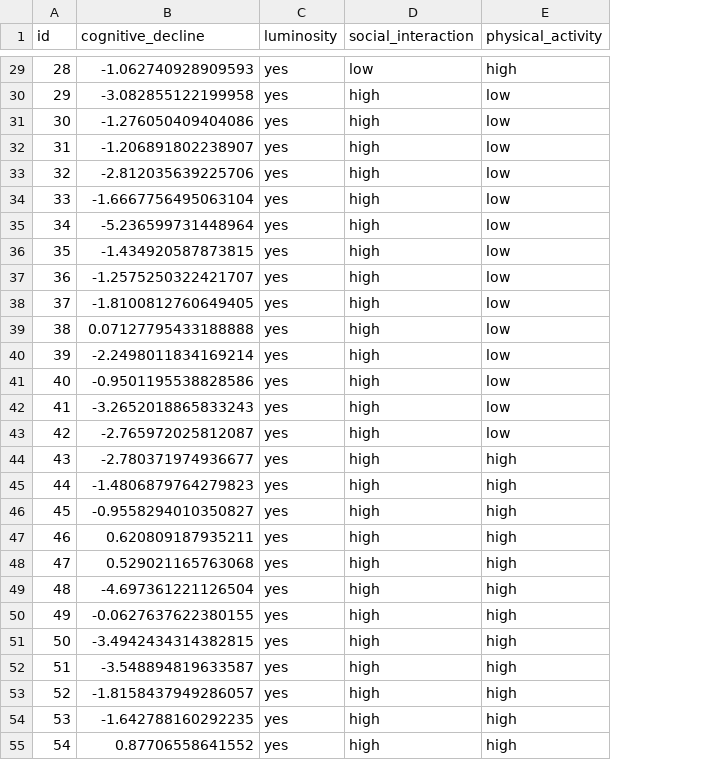
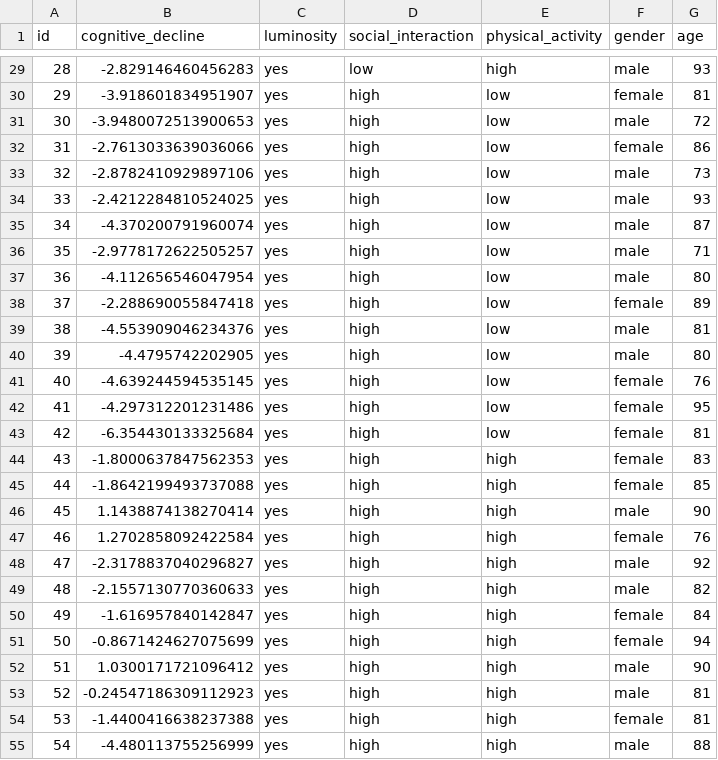
Before and after one commit to jcoon1/Psych10C, a CSV file: data/final-project/project-2.csv, drawn as a sheet; only a part is shown, gaps mark what is left out; the diff covers the shown part only; the diff names each change by its address in the sheet, - before the commit and + after, or states it on an @@ line.

```diff
--- a/data/final-project/project-2.csv
+++ b/data/final-project/project-2.csv
+column F (gender), rows 29-55: male | female | male | female | male | male | male | male | male | female | male | male | female | female | female | female | female | male | female | male | male | female | female | male | male | female | male
+column G (age), rows 29-55: 93 | 81 | 72 | 86 | 73 | 93 | 87 | 71 | 80 | 89 | 81 | 80 | 76 | 95 | 81 | 83 | 85 | 90 | 76 | 92 | 82 | 84 | 94 | 90 | 81 | 81 | 88
-B29 (cognitive_decline): -1.062740928909593
+B29 (cognitive_decline): -2.829146460456283
-B30 (cognitive_decline): -3.082855122199958
+B30 (cognitive_decline): -3.918601834951907
-B31 (cognitive_decline): -1.276050409404086
+B31 (cognitive_decline): -3.9480072513900653
-B32 (cognitive_decline): -1.206891802238907
+B32 (cognitive_decline): -2.7613033639036066
-B33 (cognitive_decline): -2.812035639225706
+B33 (cognitive_decline): -2.8782410929897106
-B34 (cognitive_decline): -1.6667756495063104
+B34 (cognitive_decline): -2.4212284810524025
-B35 (cognitive_decline): -5.236599731448964
+B35 (cognitive_decline): -4.370200791960074
-B36 (cognitive_decline): -1.434920587873815
+B36 (cognitive_decline): -2.9778172622505257
-B37 (cognitive_decline): -1.2575250322421707
+B37 (cognitive_decline): -4.112656546047954
-B38 (cognitive_decline): -1.8100812760649405
+B38 (cognitive_decline): -2.288690055847418
-B39 (cognitive_decline): 0.07127795433188888
+B39 (cognitive_decline): -4.553909046234376
-B40 (cognitive_decline): -2.2498011834169214
+B40 (cognitive_decline): -4.4795742202905
-B41 (cognitive_decline): -0.9501195538828586
+B41 (cognitive_decline): -4.639244594535145
-B42 (cognitive_decline): -3.2652018865833243
+B42 (cognitive_decline): -4.297312201231486
-B43 (cognitive_decline): -2.765972025812087
+B43 (cognitive_decline): -6.354430133325684
-B44 (cognitive_decline): -2.780371974936677
+B44 (cognitive_decline): -1.8000637847562353
-B45 (cognitive_decline): -1.4806879764279823
+B45 (cognitive_decline): -1.8642199493737088
-B46 (cognitive_decline): -0.9558294010350827
+B46 (cognitive_decline): 1.1438874138270414
-B47 (cognitive_decline): 0.620809187935211
+B47 (cognitive_decline): 1.2702858092422584
-B48 (cognitive_decline): 0.529021165763068
+B48 (cognitive_decline): -2.3178837040296827
-B49 (cognitive_decline): -4.697361221126504
+B49 (cognitive_decline): -2.1557130770360633
-B50 (cognitive_decline): -0.0627637622380155
+B50 (cognitive_decline): -1.616957840142847
-B51 (cognitive_decline): -3.4942434314382815
+B51 (cognitive_decline): -0.8671424627075699
-B52 (cognitive_decline): -3.548894819633587
+B52 (cognitive_decline): 1.0300171721096412
-B53 (cognitive_decline): -1.8158437949286057
+B53 (cognitive_decline): -0.24547186309112923
-B54 (cognitive_decline): -1.642788160292235
+B54 (cognitive_decline): -1.4400416638237388
-B55 (cognitive_decline): 0.87706558641552
+B55 (cognitive_decline): -4.480113755256999
```
Also changed, not shown: 85 edited cells elsewhere in this file, data/final-project/project-1.csv.
